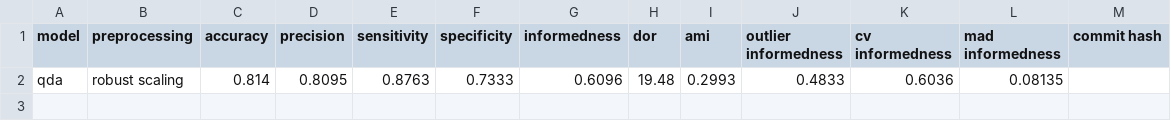
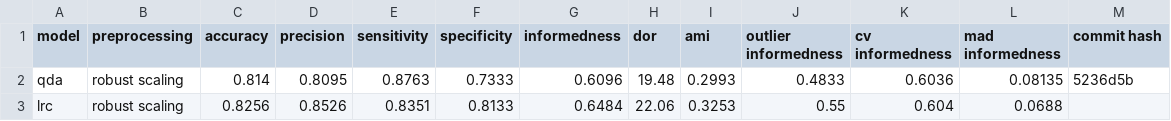
Before and after one commit to jerradmgenson/qdaim-proto, a CSV file: data/model_selection.csv, drawn as a sheet.

Commit message:
LRC with robust scaling

```diff
--- a/data/model_selection.csv
+++ b/data/model_selection.csv
@@ -1,2 +1,3 @@
 model, preprocessing, accuracy, precision, sensitivity, specificity, informedness, dor, ami, outlier informedness, cv informedness, mad informedness, commit hash
-qda,robust scaling,0.814,0.8095,0.8763,0.7333,0.6096,19.48,0.2993,0.4833,0.6036,0.08135,
+qda,robust scaling,0.814,0.8095,0.8763,0.7333,0.6096,19.48,0.2993,0.4833,0.6036,0.08135,5236d5b
+lrc,robust scaling,0.8256,0.8526,0.8351,0.8133,0.6484,22.06,0.3253,0.55,0.604,0.0688,
```
Also changed, not shown: 2 other files.
